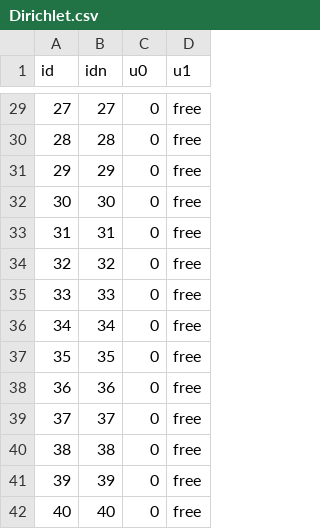
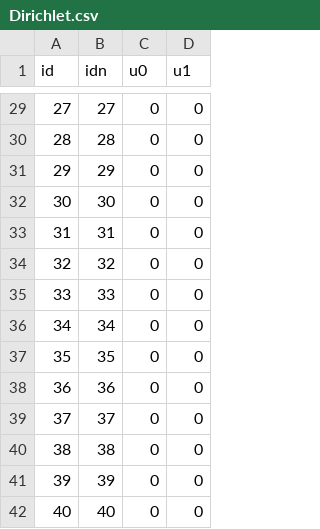
Before and after one commit to PANFACTORY/PANSFEM, a CSV file: PANSFEM/Data/Input/Optimize/QuadrangleBeam/Dirichlet.csv, drawn as a sheet; only a part is shown, gaps mark what is left out; the diff covers the shown part only.

```diff
--- a/PANSFEM/Data/Input/Optimize/QuadrangleBeam/Dirichlet.csv
+++ b/PANSFEM/Data/Input/Optimize/QuadrangleBeam/Dirichlet.csv
@@ -29,14 +29,14 @@ id,idn,u0,u1
-27,27,0,free
-28,28,0,free
-29,29,0,free
-30,30,0,free
-31,31,0,free
-32,32,0,free
-33,33,0,free
-34,34,0,free
-35,35,0,free
-36,36,0,free
-37,37,0,free
-38,38,0,free
-39,39,0,free
-40,40,0,free
+27,27,0,0
+28,28,0,0
+29,29,0,0
+30,30,0,0
+31,31,0,0
+32,32,0,0
+33,33,0,0
+34,34,0,0
+35,35,0,0
+36,36,0,0
+37,37,0,0
+38,38,0,0
+39,39,0,0
+40,40,0,0
```
Also changed, not shown: 26 edited cells elsewhere in this file, PANSFEM/Data/Input/Optimize/CurveBeam/Dirichlet.csv, PANSFEM/Data/Input/Optimize/CurveBeam/Parameter.csv, 22 other files.
